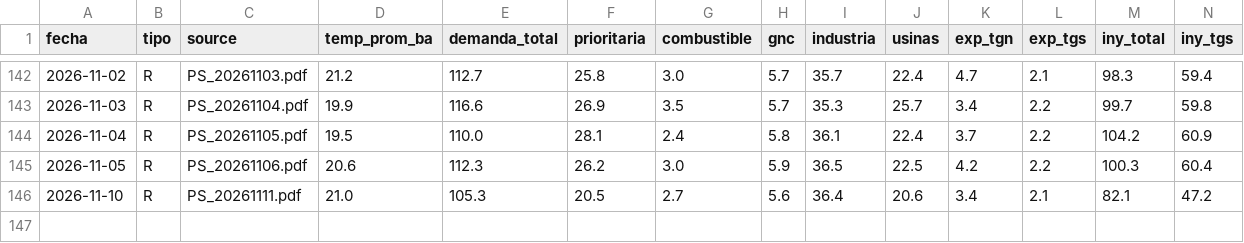
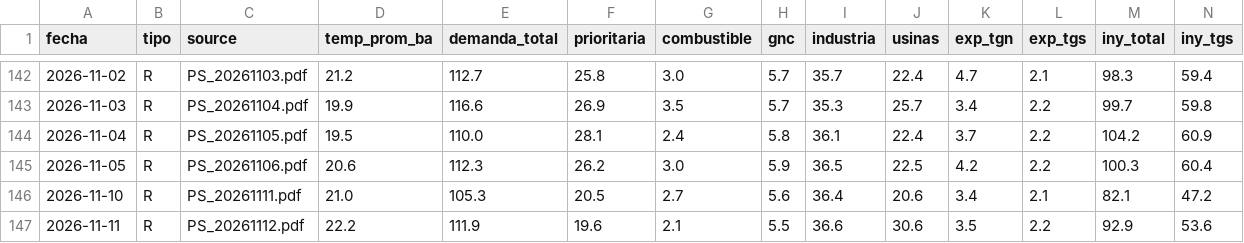
Before and after one commit to mpodeley/estado-red-gas, a CSV file: public/data/enargas_ps.csv, drawn as a sheet; only a part is shown, gaps mark what is left out; rows hold the shown columns only; the diff names each change by its address in the sheet, - before the commit and + after, or states it on an @@ line.

```diff
--- a/public/data/enargas_ps.csv
+++ b/public/data/enargas_ps.csv
+row 147: 2026-11-11 | R | PS_20261112.pdf | 22.2 | 111.9 | 19.6 | 2.1 | 5.5 | 36.6 | 30.6 | 3.5 | 2.2 | 92.9 | 53.6
```
Also changed, not shown: public/data/carga_datos.csv, public/data/daily.csv, 30 other files.
